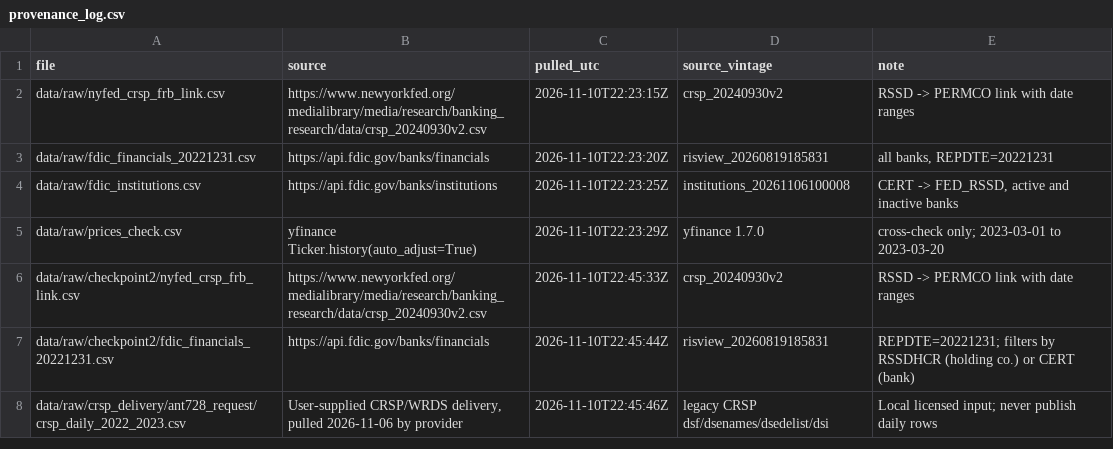
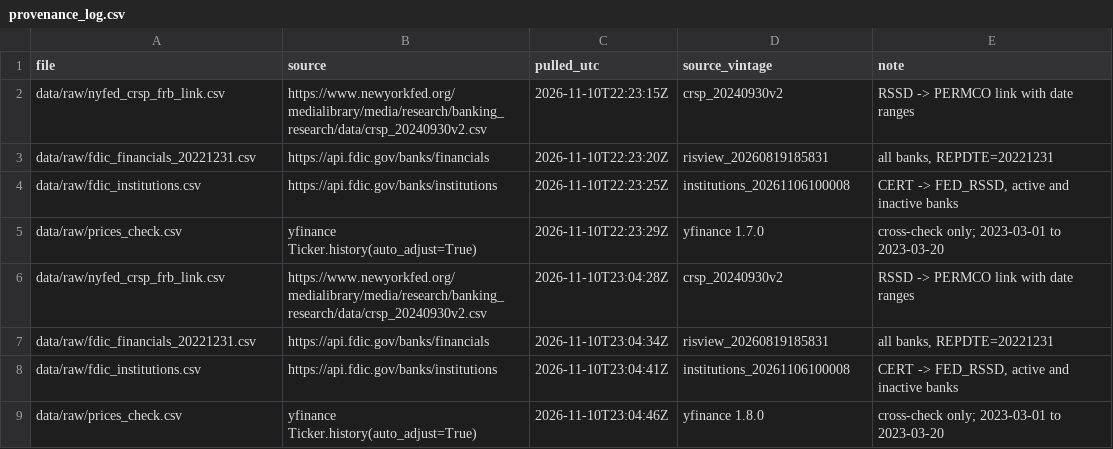
Before and after one commit to ant728/Team-Pandas-Final, a CSV file: data/provenance_log.csv, drawn as a sheet.

```diff
--- a/data/provenance_log.csv
+++ b/data/provenance_log.csv
@@ -5,4 +5,5 @@ data/raw/fdic_institutions.csv,https://api.fdic.gov/banks/institutions,2026-11-1
 data/raw/prices_check.csv,yfinance Ticker.history(auto_adjust=True),2026-11-10T22:23:29Z,yfinance 1.7.0,cross-check only; 2023-03-01 to 2023-03-20
-data/raw/checkpoint2/nyfed_crsp_frb_link.csv,https://www.newyorkfed.org/medialibrary/media/research/banking_research/data/crsp_20240930v2.csv,2026-11-10T22:45:33Z,crsp_20240930v2,RSSD -> PERMCO link with date ranges
-data/raw/checkpoint2/fdic_financials_20221231.csv,https://api.fdic.gov/banks/financials,2026-11-10T22:45:44Z,risview_20260819185831,REPDTE=20221231; filters by RSSDHCR (holding co.) or CERT (bank)
-data/raw/crsp_delivery/ant728_request/crsp_daily_2022_2023.csv,"User-supplied CRSP/WRDS delivery, pulled 2026-11-06 by provider",2026-11-10T22:45:46Z,legacy CRSP dsf/dsenames/dsedelist/dsi,Local licensed input; never publish daily rows
+data/raw/nyfed_crsp_frb_link.csv,https://www.newyorkfed.org/medialibrary/media/research/banking_research/data/crsp_20240930v2.csv,2026-11-10T23:04:28Z,crsp_20240930v2,RSSD -> PERMCO link with date ranges
+data/raw/fdic_financials_20221231.csv,https://api.fdic.gov/banks/financials,2026-11-10T23:04:34Z,risview_20260819185831,"all banks, REPDTE=20221231"
+data/raw/fdic_institutions.csv,https://api.fdic.gov/banks/institutions,2026-11-10T23:04:41Z,institutions_20261106100008,"CERT -> FED_RSSD, active and inactive banks"
+data/raw/prices_check.csv,yfinance Ticker.history(auto_adjust=True),2026-11-10T23:04:46Z,yfinance 1.8.0,cross-check only; 2023-03-01 to 2023-03-20
```
Also changed, not shown: data/processed/bank_measures.csv, inputs/zions_disclosures.csv, 41 other files.
